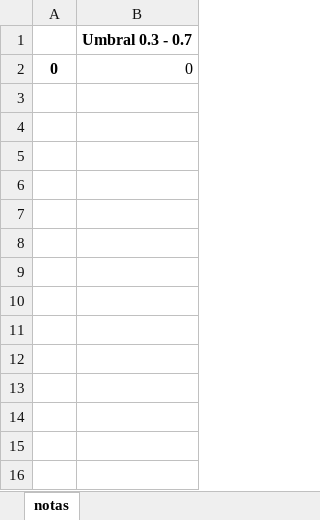
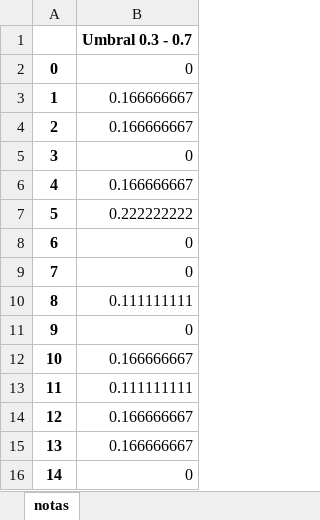
Before and after one commit to jasanfa/PlentasV1, an Excel workbook: Xiomara/V2/plentas-backend-UPDATED/archivos/OutputFiles2/Spacy - NotasCalculadas.xlsx, sheet notas, drawn as a sheet; values as stored, in another font and other column widths than the file's, no borders; the diff names each change by its address in the sheet, - before the commit and + after, or states it on an @@ line.

```diff
--- a/Xiomara/V2/plentas-backend-UPDATED/archivos/OutputFiles2/Spacy - NotasCalculadas.xlsx (sheet notas)
+++ b/Xiomara/V2/plentas-backend-UPDATED/archivos/OutputFiles2/Spacy - NotasCalculadas.xlsx (sheet notas)
+row 3: 1 | 0.166666667
+row 4: 2 | 0.166666667
+row 5: 3 | 0
+row 6: 4 | 0.166666667
+row 7: 5 | 0.222222222
+row 8: 6 | 0
+row 9: 7 | 0
+row 10: 8 | 0.111111111
+row 11: 9 | 0
+row 12: 10 | 0.166666667
+row 13: 11 | 0.111111111
+row 14: 12 | 0.166666667
+row 15: 13 | 0.166666667
+row 16: 14 | 0
```
Also changed, not shown: Xiomara/V2/plentas-backend-UPDATED/archivos/OutputFiles2/bert-base-multilingual-uncased50 - NotasCalculadas.xlsx, 19 other files.
